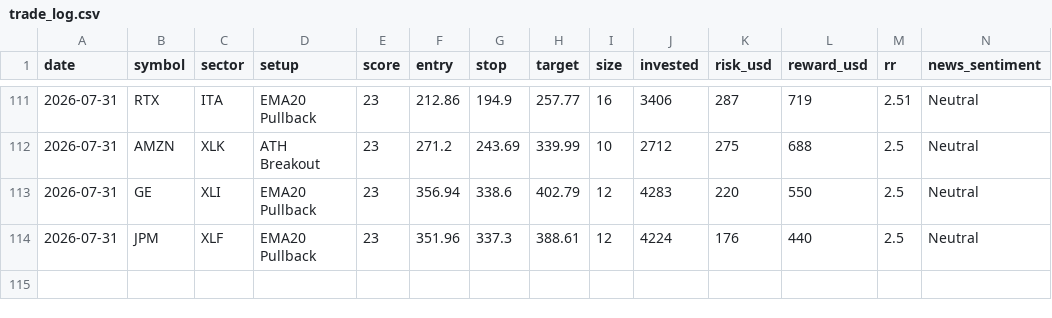
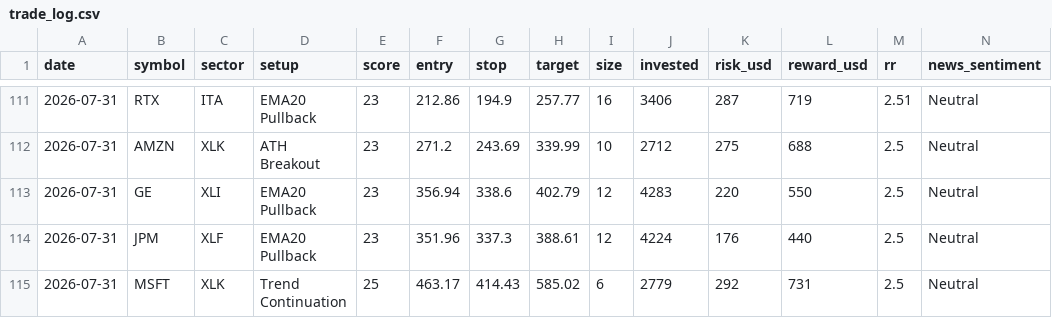
Before and after one commit to prabha-v2/swing-trading-agent-us, a CSV file: trade_log.csv, drawn as a sheet; only a part is shown, gaps mark what is left out; rows hold the shown columns only; the diff names each change by its address in the sheet, - before the commit and + after, or states it on an @@ line.

```diff
--- a/trade_log.csv
+++ b/trade_log.csv
+row 115: 2026-07-31 | MSFT | XLK | Trend Continuation | 25 | 463.17 | 414.43 | 585.02 | 6 | 2779 | 292 | 731 | 2.5 | Neutral
```
